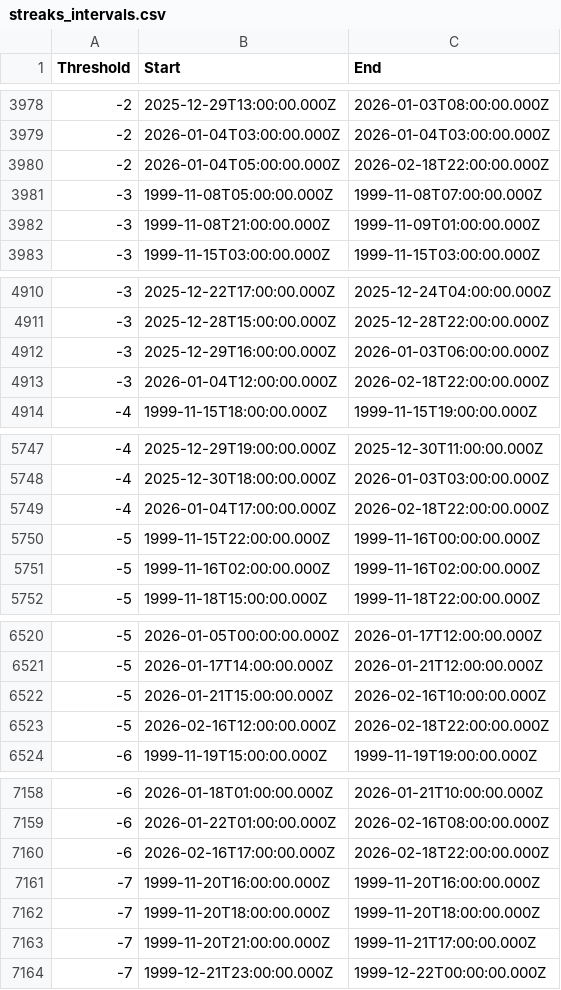
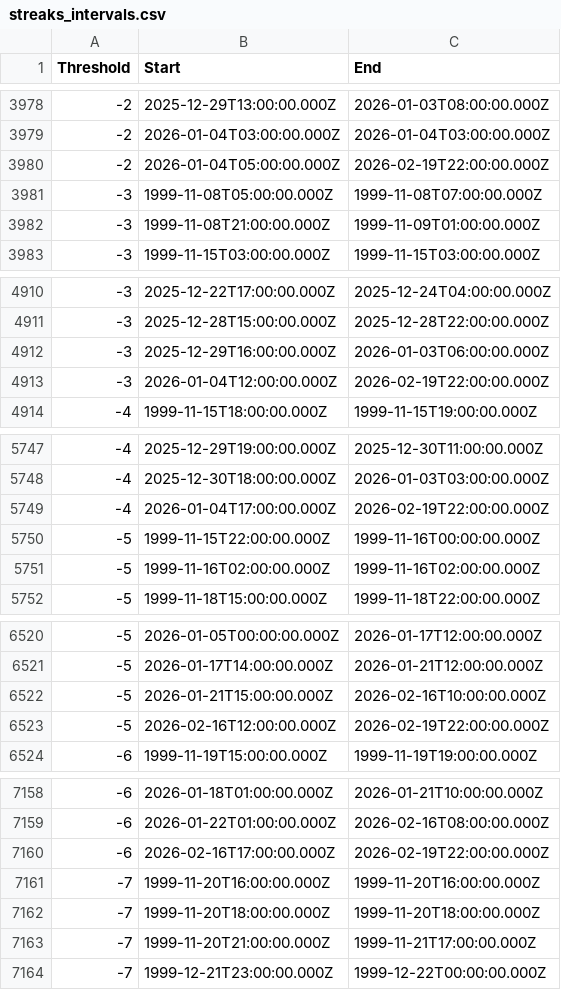
Before and after one commit to reinson/temp_streak, a CSV file: data/streaks_intervals.csv, drawn as a sheet; only a part is shown, gaps mark what is left out; the diff covers the shown part only.

```diff
--- a/data/streaks_intervals.csv
+++ b/data/streaks_intervals.csv
@@ -3979,3 +3979,3 @@ Threshold,Start,End
 -2,2026-01-04T03:00:00.000Z,2026-01-04T03:00:00.000Z
--2,2026-01-04T05:00:00.000Z,2026-02-18T22:00:00.000Z
+-2,2026-01-04T05:00:00.000Z,2026-02-19T22:00:00.000Z
 -3,1999-11-08T05:00:00.000Z,1999-11-08T07:00:00.000Z
@@ -4912,3 +4912,3 @@ Threshold,Start,End
 -3,2025-12-29T16:00:00.000Z,2026-01-03T06:00:00.000Z
--3,2026-01-04T12:00:00.000Z,2026-02-18T22:00:00.000Z
+-3,2026-01-04T12:00:00.000Z,2026-02-19T22:00:00.000Z
 -4,1999-11-15T18:00:00.000Z,1999-11-15T19:00:00.000Z
@@ -5748,3 +5748,3 @@ Threshold,Start,End
 -4,2025-12-30T18:00:00.000Z,2026-01-03T03:00:00.000Z
--4,2026-01-04T17:00:00.000Z,2026-02-18T22:00:00.000Z
+-4,2026-01-04T17:00:00.000Z,2026-02-19T22:00:00.000Z
 -5,1999-11-15T22:00:00.000Z,1999-11-16T00:00:00.000Z
@@ -6522,3 +6522,3 @@ Threshold,Start,End
 -5,2026-01-21T15:00:00.000Z,2026-02-16T10:00:00.000Z
--5,2026-02-16T12:00:00.000Z,2026-02-18T22:00:00.000Z
+-5,2026-02-16T12:00:00.000Z,2026-02-19T22:00:00.000Z
 -6,1999-11-19T15:00:00.000Z,1999-11-19T19:00:00.000Z
@@ -7159,3 +7159,3 @@ Threshold,Start,End
 -6,2026-01-22T01:00:00.000Z,2026-02-16T08:00:00.000Z
--6,2026-02-16T17:00:00.000Z,2026-02-18T22:00:00.000Z
+-6,2026-02-16T17:00:00.000Z,2026-02-19T22:00:00.000Z
 -7,1999-11-20T16:00:00.000Z,1999-11-20T16:00:00.000Z
```
Also changed, not shown: 4 added rows and 6 edited cells elsewhere in this file, 1 other file.
